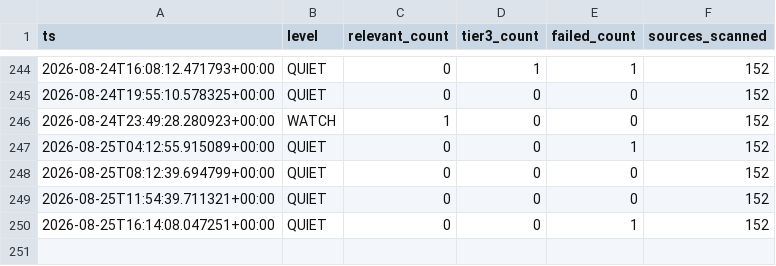
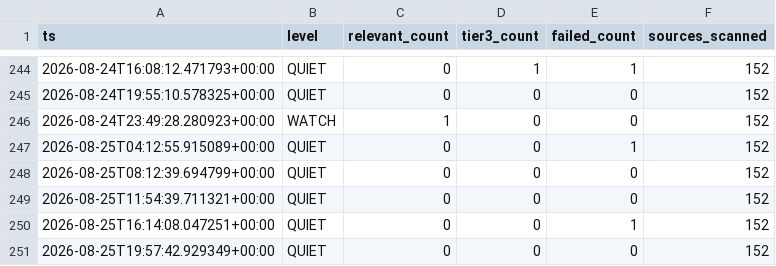
Before and after one commit to andrejsvorobjovs/baltic-monitor-site, a CSV file: history_export.csv, drawn as a sheet; only a part is shown, gaps mark what is left out.

```diff
--- a/history_export.csv
+++ b/history_export.csv
@@ -250 +250,2 @@ ts,level,relevant_count,tier3_count,failed_count,sources_scanned
 2026-08-25T16:14:08.047251+00:00,QUIET,0,0,1,152
+2026-08-25T19:57:42.929349+00:00,QUIET,0,0,0,152
```
Also changed, not shown: escalation_export.csv, 4 other files.
